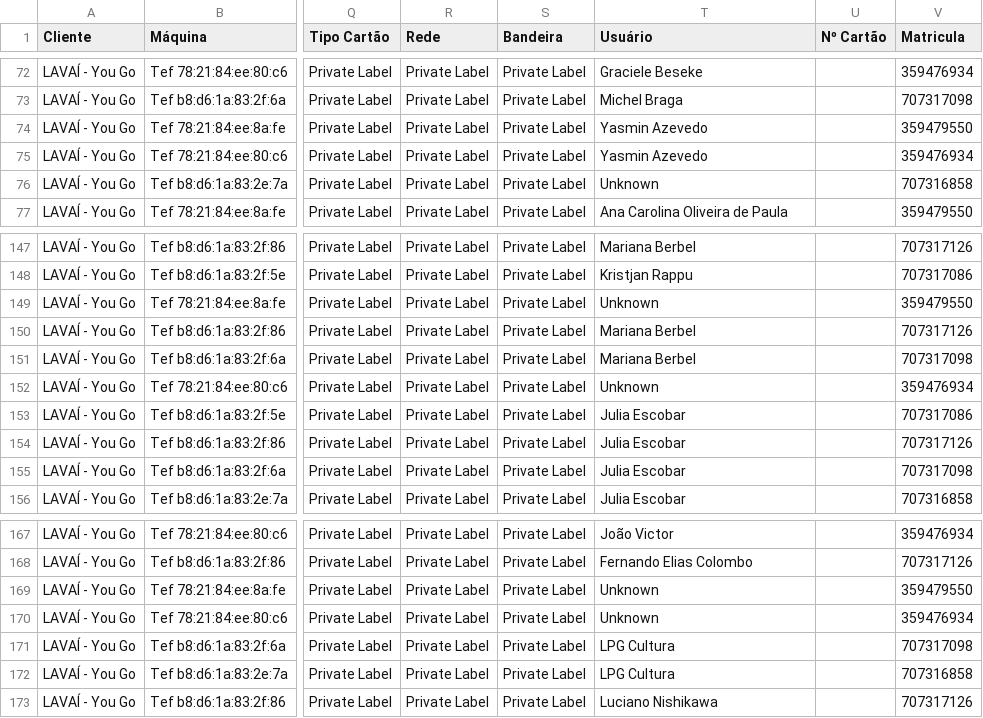
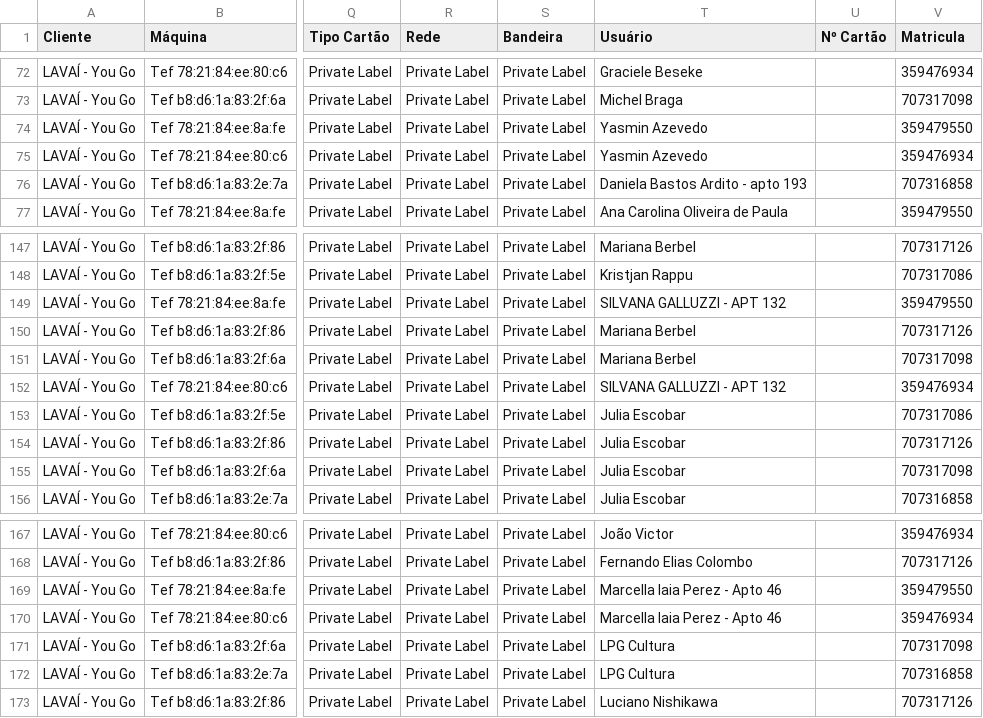
Before and after one commit to Bada09/kpi, a CSV file: payblu_historico/payblu_2026_08.csv, drawn as a sheet; only a part is shown, gaps mark what is left out; the diff covers the shown part only; the diff names each change by its address in the sheet, - before the commit and + after, or states it on an @@ line.

Commit message:
Corrige todos os registros Unknown restantes do You Go no PayBlu

```diff
--- a/payblu_historico/payblu_2026_08.csv
+++ b/payblu_historico/payblu_2026_08.csv
-T76 (Usuário): Unknown
+T76 (Usuário): Daniela Bastos Ardito - apto 193
-T149 (Usuário): Unknown
+T149 (Usuário): SILVANA GALLUZZI - APT 132
-T152 (Usuário): Unknown
+T152 (Usuário): SILVANA GALLUZZI - APT 132
-T169:T170 (Usuário): Unknown
+T169:T170 (Usuário): Marcella Iaia Perez - Apto 46
```
Also changed, not shown: 11 edited cells elsewhere in this file, 1 other file.
